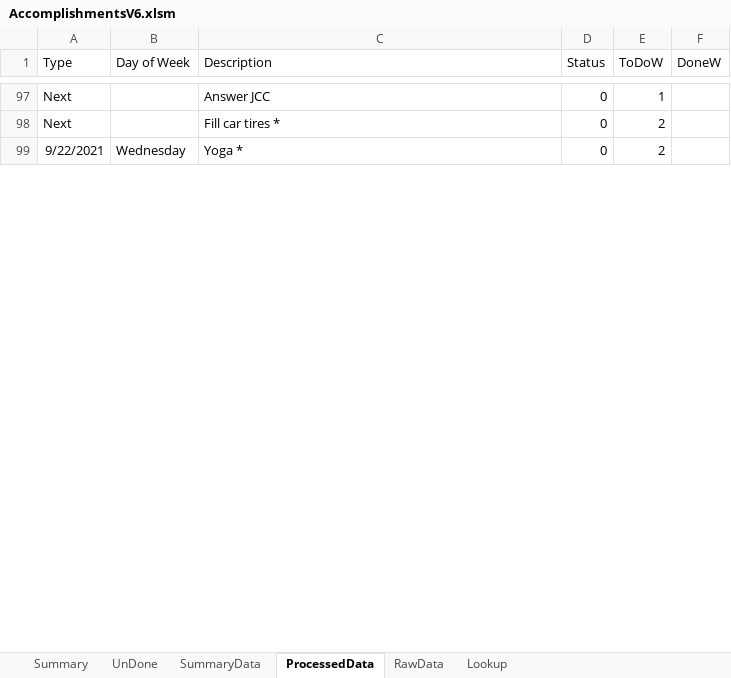
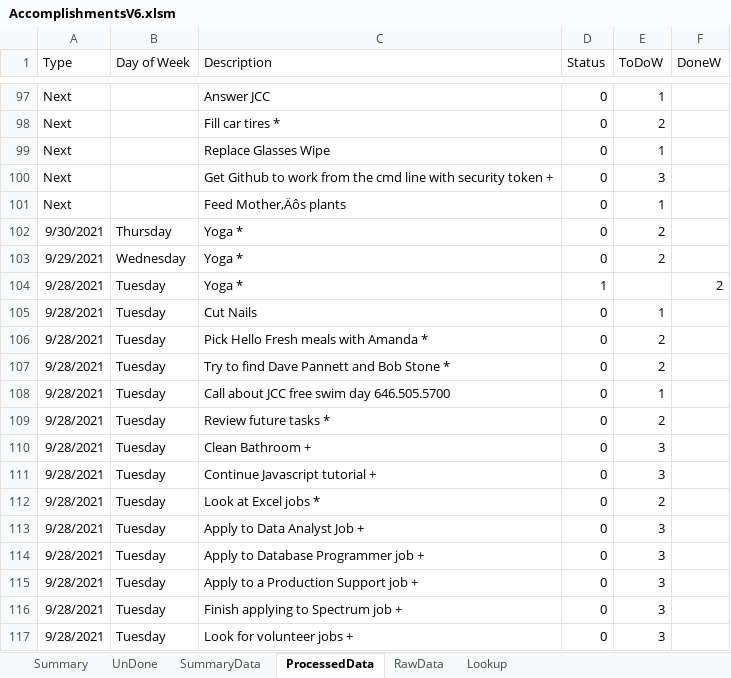
Before and after one commit to vflopez77/Accomplishments, an Excel workbook: AccomplishmentsV6.xlsm, sheet ProcessedData, drawn as a sheet; only a part is shown, gaps mark what is left out; values as stored, in another font and other column widths than the file's, no borders; addresses are those after the commit; the diff covers the shown part only; the diff names each change by its address in the sheet, - before the commit and + after, or states it on an @@ line.

Commit message:
Cleaning up status messages

```diff
--- a/AccomplishmentsV6.xlsm (sheet ProcessedData)
+++ b/AccomplishmentsV6.xlsm (sheet ProcessedData)
+row 99: Next |  | Replace Glasses Wipe | 0 | 1
+row 100: Next |  | Get Github to work from the cmd line with security token + | 0 | 3
+row 101: Next |  | Feed Mother‚Äôs plants | 0 | 1
+row 102: 9/30/2021 | Thursday | Yoga * | 0 | 2
-A103 (Type): 9/22/2021
+A103 (Type): 9/29/2021
+row 104: 9/28/2021 | Tuesday | Yoga * | 1 |  | 2
+row 105: 9/28/2021 | Tuesday | Cut Nails | 0 | 1
+row 106: 9/28/2021 | Tuesday | Pick Hello Fresh meals with Amanda * | 0 | 2
+row 107: 9/28/2021 | Tuesday | Try to find Dave Pannett and Bob Stone * | 0 | 2
+row 108: 9/28/2021 | Tuesday | Call about JCC free swim day 646.505.5700 | 0 | 1
+row 109: 9/28/2021 | Tuesday | Review future tasks * | 0 | 2
+row 110: 9/28/2021 | Tuesday | Clean Bathroom + | 0 | 3
+row 111: 9/28/2021 | Tuesday | Continue Javascript tutorial + | 0 | 3
+row 112: 9/28/2021 | Tuesday | Look at Excel jobs * | 0 | 2
+row 113: 9/28/2021 | Tuesday | Apply to Data Analyst Job + | 0 | 3
+row 114: 9/28/2021 | Tuesday | Apply to Database Programmer job + | 0 | 3
+row 115: 9/28/2021 | Tuesday | Apply to a Production Support job + | 0 | 3
+row 116: 9/28/2021 | Tuesday | Finish applying to Spectrum job + | 0 | 3
+row 117: 9/28/2021 | Tuesday | Look for volunteer jobs + | 0 | 3
```
Also changed, not shown: 38 added rows, 14 removed rows and 12 edited cells elsewhere in this sheet, sheet Summary, sheet RawData, sheet SummaryData, sheet UnDone, formulas that keep their value, charts or pictures, 3 other files.
